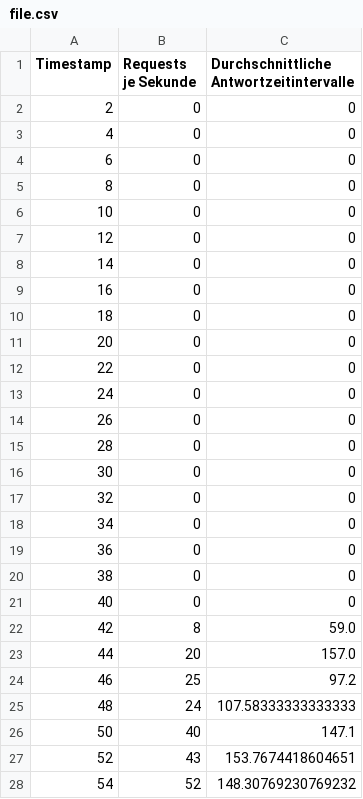
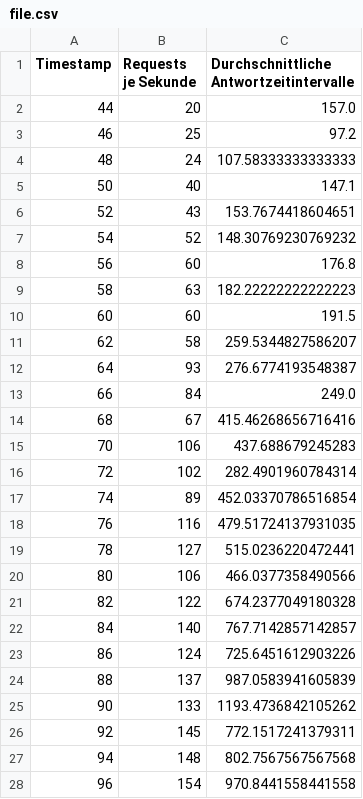
Before and after one commit to SimonUlu/performance-prediction, a CSV file: timeseries/locust/peak-load/slower/file.csv, drawn as a sheet; only a part is shown; the shorter side is filled out with more unchanged rows; the diff covers the shown part only; the diff names each change by its address in the sheet, - before the commit and + after, or states it on an @@ line.

```diff
--- a/timeseries/locust/peak-load/slower/file.csv
+++ b/timeseries/locust/peak-load/slower/file.csv
-row 2: 2 | 0 | 0
-row 3: 4 | 0 | 0
-row 4: 6 | 0 | 0
-row 5: 8 | 0 | 0
-row 6: 10 | 0 | 0
-row 7: 12 | 0 | 0
-row 8: 14 | 0 | 0
-row 9: 16 | 0 | 0
-row 10: 18 | 0 | 0
-row 11: 20 | 0 | 0
-row 12: 22 | 0 | 0
-row 13: 24 | 0 | 0
-row 14: 26 | 0 | 0
-row 15: 28 | 0 | 0
-row 16: 30 | 0 | 0
-row 17: 32 | 0 | 0
-row 18: 34 | 0 | 0
-row 19: 36 | 0 | 0
-row 20: 38 | 0 | 0
-row 21: 40 | 0 | 0
-row 22: 42 | 8 | 59.0
```
Also changed, not shown: 15 removed rows elsewhere in this file, timeseries/locust/long-time/low/file.csv, timeseries/locust/peak-load/faster/file.csv, 2 other files.
